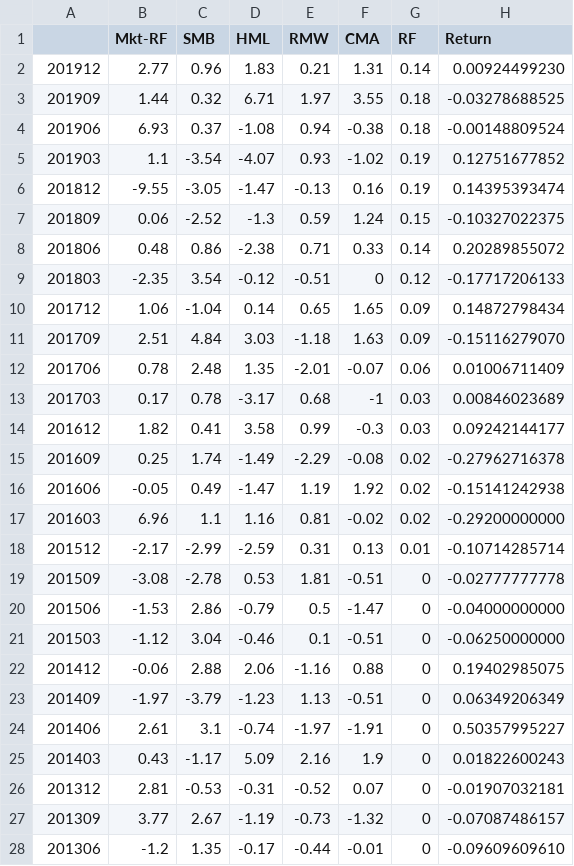
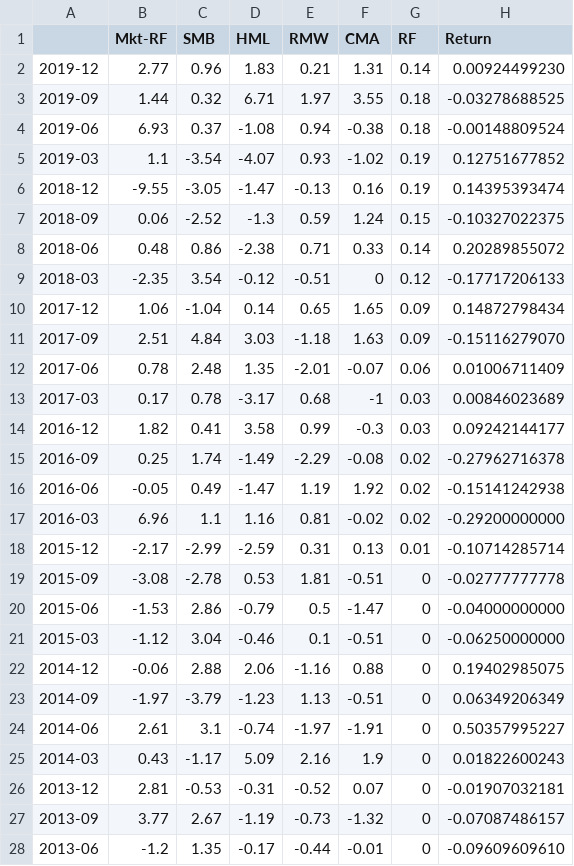
Before and after one commit to pecu/FinTech_CommonWealth_Magazine, a CSV file: 05_Lasso_InvestmentPortfolio/data/5Factors.csv, drawn as a sheet; only a part is shown; the diff covers the shown part only.

```diff
--- a/05_Lasso_InvestmentPortfolio/data/5Factors.csv
+++ b/05_Lasso_InvestmentPortfolio/data/5Factors.csv
@@ -1,28 +1,28 @@
 ,Mkt-RF,SMB,HML,RMW,CMA,RF,Return
-201912,2.77,0.96,1.83,0.21,1.31,0.14,0.00924499230
-201909,1.44,0.32,6.71,1.97,3.55,0.18,-0.03278688525
-201906,6.93,0.37,-1.08,0.94,-0.38,0.18,-0.00148809524
-201903,1.1,-3.54,-4.07,0.93,-1.02,0.19,0.12751677852
-201812,-9.55,-3.05,-1.47,-0.13,0.16,0.19,0.14395393474
-201809,0.06,-2.52,-1.3,0.59,1.24,0.15,-0.10327022375
-201806,0.48,0.86,-2.38,0.71,0.33,0.14,0.20289855072
-201803,-2.35,3.54,-0.12,-0.51,0,0.12,-0.17717206133
-201712,1.06,-1.04,0.14,0.65,1.65,0.09,0.14872798434
-201709,2.51,4.84,3.03,-1.18,1.63,0.09,-0.15116279070
-201706,0.78,2.48,1.35,-2.01,-0.07,0.06,0.01006711409
-201703,0.17,0.78,-3.17,0.68,-1,0.03,0.00846023689
-201612,1.82,0.41,3.58,0.99,-0.3,0.03,0.09242144177
-201609,0.25,1.74,-1.49,-2.29,-0.08,0.02,-0.27962716378
-201606,-0.05,0.49,-1.47,1.19,1.92,0.02,-0.15141242938
-201603,6.96,1.1,1.16,0.81,-0.02,0.02,-0.29200000000
-201512,-2.17,-2.99,-2.59,0.31,0.13,0.01,-0.10714285714
-201509,-3.08,-2.78,0.53,1.81,-0.51,0,-0.02777777778
-201506,-1.53,2.86,-0.79,0.5,-1.47,0,-0.04000000000
-201503,-1.12,3.04,-0.46,0.1,-0.51,0,-0.06250000000
-201412,-0.06,2.88,2.06,-1.16,0.88,0,0.19402985075
-201409,-1.97,-3.79,-1.23,1.13,-0.51,0,0.06349206349
-201406,2.61,3.1,-0.74,-1.97,-1.91,0,0.50357995227
-201403,0.43,-1.17,5.09,2.16,1.9,0,0.01822600243
-201312,2.81,-0.53,-0.31,-0.52,0.07,0,-0.01907032181
-201309,3.77,2.67,-1.19,-0.73,-1.32,0,-0.07087486157
-201306,-1.2,1.35,-0.17,-0.44,-0.01,0,-0.09609609610
+2019-12,2.77,0.96,1.83,0.21,1.31,0.14,0.00924499230
+2019-09,1.44,0.32,6.71,1.97,3.55,0.18,-0.03278688525
+2019-06,6.93,0.37,-1.08,0.94,-0.38,0.18,-0.00148809524
+2019-03,1.1,-3.54,-4.07,0.93,-1.02,0.19,0.12751677852
+2018-12,-9.55,-3.05,-1.47,-0.13,0.16,0.19,0.14395393474
+2018-09,0.06,-2.52,-1.3,0.59,1.24,0.15,-0.10327022375
+2018-06,0.48,0.86,-2.38,0.71,0.33,0.14,0.20289855072
+2018-03,-2.35,3.54,-0.12,-0.51,0,0.12,-0.17717206133
+2017-12,1.06,-1.04,0.14,0.65,1.65,0.09,0.14872798434
+2017-09,2.51,4.84,3.03,-1.18,1.63,0.09,-0.15116279070
+2017-06,0.78,2.48,1.35,-2.01,-0.07,0.06,0.01006711409
+2017-03,0.17,0.78,-3.17,0.68,-1,0.03,0.00846023689
+2016-12,1.82,0.41,3.58,0.99,-0.3,0.03,0.09242144177
+2016-09,0.25,1.74,-1.49,-2.29,-0.08,0.02,-0.27962716378
+2016-06,-0.05,0.49,-1.47,1.19,1.92,0.02,-0.15141242938
+2016-03,6.96,1.1,1.16,0.81,-0.02,0.02,-0.29200000000
+2015-12,-2.17,-2.99,-2.59,0.31,0.13,0.01,-0.10714285714
+2015-09,-3.08,-2.78,0.53,1.81,-0.51,0,-0.02777777778
+2015-06,-1.53,2.86,-0.79,0.5,-1.47,0,-0.04000000000
+2015-03,-1.12,3.04,-0.46,0.1,-0.51,0,-0.06250000000
+2014-12,-0.06,2.88,2.06,-1.16,0.88,0,0.19402985075
+2014-09,-1.97,-3.79,-1.23,1.13,-0.51,0,0.06349206349
+2014-06,2.61,3.1,-0.74,-1.97,-1.91,0,0.50357995227
+2014-03,0.43,-1.17,5.09,2.16,1.9,0,0.01822600243
+2013-12,2.81,-0.53,-0.31,-0.52,0.07,0,-0.01907032181
+2013-09,3.77,2.67,-1.19,-0.73,-1.32,0,-0.07087486157
+2013-06,-1.2,1.35,-0.17,-0.44,-0.01,0,-0.09609609610
```
Also changed, not shown: 23 edited cells elsewhere in this file, 2 other files.
